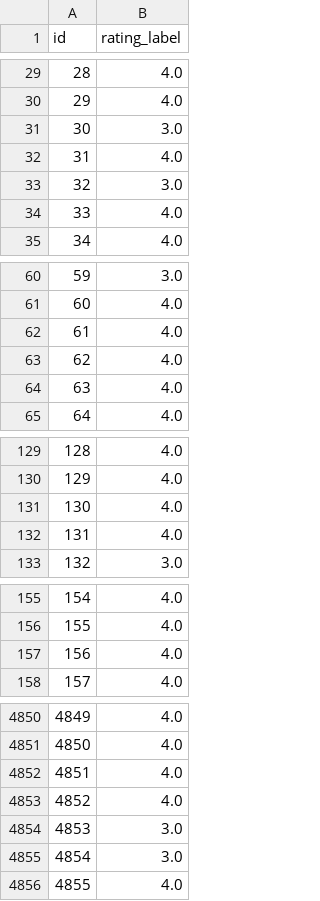
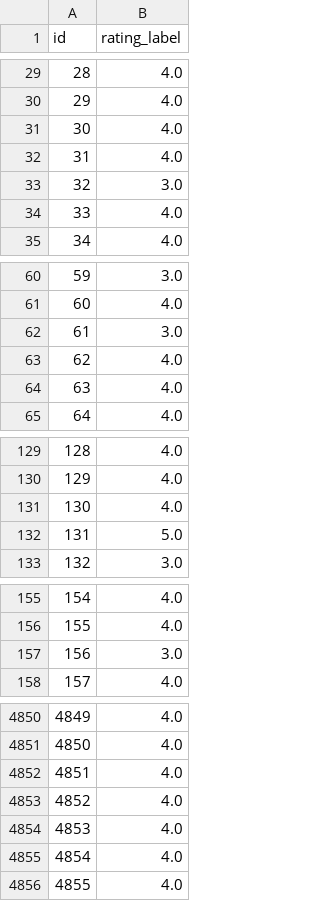
Before and after one commit to 7angel4/Goodreads-rating-classification, a CSV file: Final/Resources/Predictions/logr_pred.csv, drawn as a sheet; only a part is shown, gaps mark what is left out; the diff covers the shown part only.

```diff
--- a/Final/Resources/Predictions/logr_pred.csv
+++ b/Final/Resources/Predictions/logr_pred.csv
@@ -30,3 +30,3 @@ id,rating_label
 29,4.0
-30,3.0
+30,4.0
 31,4.0
@@ -61,3 +61,3 @@ id,rating_label
 60,4.0
-61,4.0
+61,3.0
 62,4.0
@@ -131,3 +131,3 @@ id,rating_label
 130,4.0
-131,4.0
+131,5.0
 132,3.0
@@ -156,3 +156,3 @@ id,rating_label
 155,4.0
-156,4.0
+156,3.0
 157,4.0
@@ -4853,4 +4853,4 @@ id,rating_label
 4852,4.0
-4853,3.0
-4854,3.0
+4853,4.0
+4854,4.0
 4855,4.0
```
Also changed, not shown: 54 edited cells elsewhere in this file, 2 other files.
